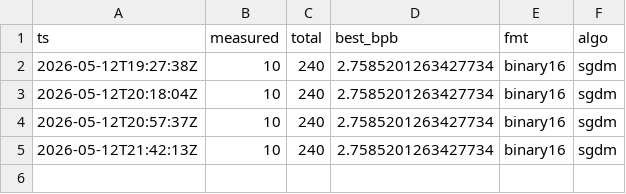
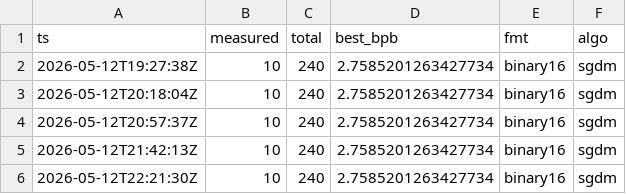
Before and after one commit to gHashTag/trios-railway, a CSV file: docs/gardener-experience/champion-history.csv, drawn as a sheet; the diff names each change by its address in the sheet, - before the commit and + after, or states it on an @@ line.

Commit message:
gardener: tick 2026-05-12T22:21:30Z (measured=10/240, dead=128)

```diff
--- a/docs/gardener-experience/champion-history.csv
+++ b/docs/gardener-experience/champion-history.csv
+row 6: 2026-05-12T22:21:30Z | 10 | 240 | 2.7585201263427734 | binary16 | sgdm
```
Also changed, not shown: 1 other file.
